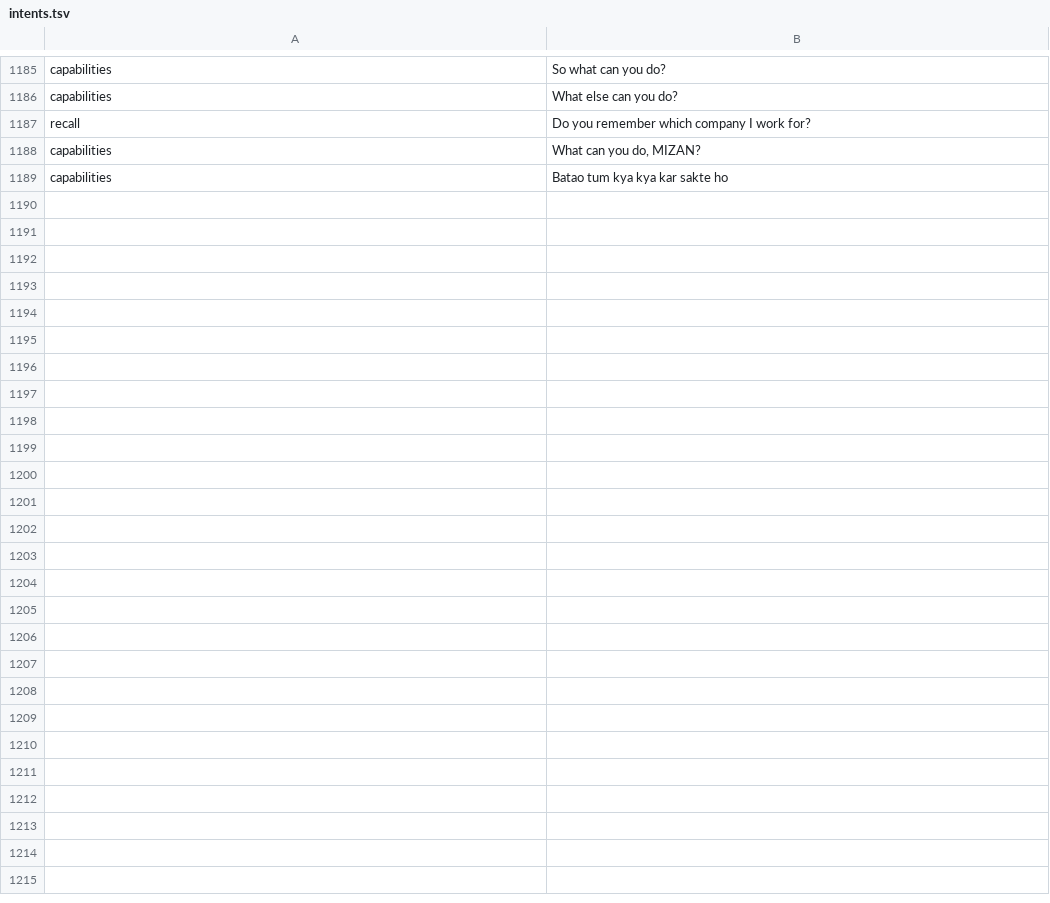
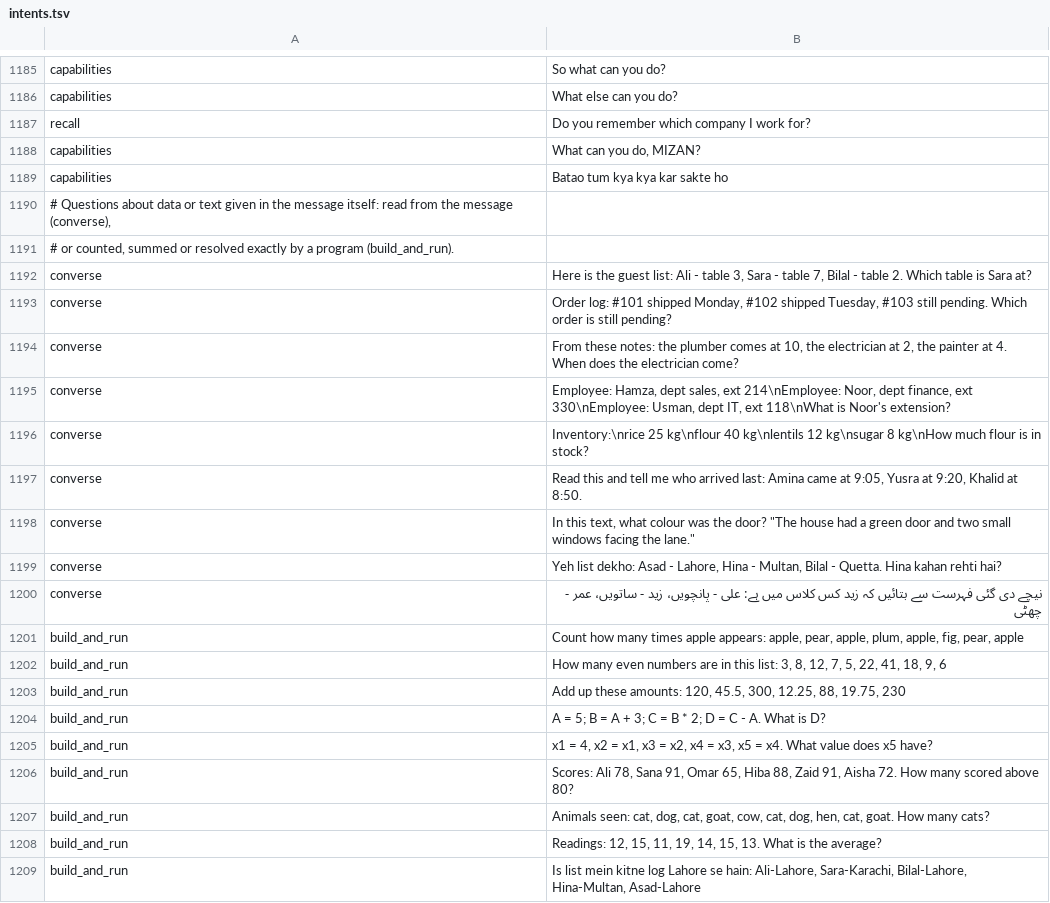
Before and after one commit to CodeWithJuber/mizan, a TSV file: backend/tadbir/data/qasd/intents.tsv, drawn as a sheet; only a part is shown, gaps mark what is left out; the diff covers the shown part only.

```diff
--- a/backend/tadbir/data/qasd/intents.tsv
+++ b/backend/tadbir/data/qasd/intents.tsv
@@ -1189 +1189,21 @@ capabilities	What can you do, MIZAN?
 capabilities	Batao tum kya kya kar sakte ho
+# Questions about data or text given in the message itself: read from the message (converse),
+# or counted, summed or resolved exactly by a program (build_and_run).
+converse	Here is the guest list: Ali - table 3, Sara - table 7, Bilal - table 2. Which table is Sara at?
+converse	Order log: #101 shipped Monday, #102 shipped Tuesday, #103 still pending. Which order is still pending?
+converse	From these notes: the plumber comes at 10, the electrician at 2, the painter at 4. When does the electrician come?
+converse	Employee: Hamza, dept sales, ext 214\nEmployee: Noor, dept finance, ext 330\nEmployee: Usman, dept IT, ext 118\nWhat is Noor's extension?
+converse	Inventory:\nrice 25 kg\nflour 40 kg\nlentils 12 kg\nsugar 8 kg\nHow much flour is in stock?
+converse	Read this and tell me who arrived last: Amina came at 9:05, Yusra at 9:20, Khalid at 8:50.
+converse	In this text, what colour was the door? "The house had a green door and two small windows facing the lane."
+converse	Yeh list dekho: Asad - Lahore, Hina - Multan, Bilal - Quetta. Hina kahan rehti hai?
+converse	نیچے دی گئی فہرست سے بتائیں کہ زید کس کلاس میں ہے: علی - پانچویں، زید - ساتویں، عمر - چھٹی
+build_and_run	Count how many times apple appears: apple, pear, apple, plum, apple, fig, pear, apple
+build_and_run	How many even numbers are in this list: 3, 8, 12, 7, 5, 22, 41, 18, 9, 6
+build_and_run	Add up these amounts: 120, 45.5, 300, 12.25, 88, 19.75, 230
+build_and_run	A = 5; B = A + 3; C = B * 2; D = C - A. What is D?
+build_and_run	x1 = 4, x2 = x1, x3 = x2, x4 = x3, x5 = x4. What value does x5 have?
+build_and_run	Scores: Ali 78, Sana 91, Omar 65, Hiba 88, Zaid 91, Aisha 72. How many scored above 80?
+build_and_run	Animals seen: cat, dog, cat, goat, cow, cat, dog, hen, cat, goat. How many cats?
+build_and_run	Readings: 12, 15, 11, 19, 14, 15, 13. What is the average?
+build_and_run	Is list mein kitne log Lahore se hain: Ali-Lahore, Sara-Karachi, Bilal-Lahore, Hina-Multan, Asad-Lahore
```
Also changed, not shown: 34 added rows elsewhere in this file, 12 other files.
